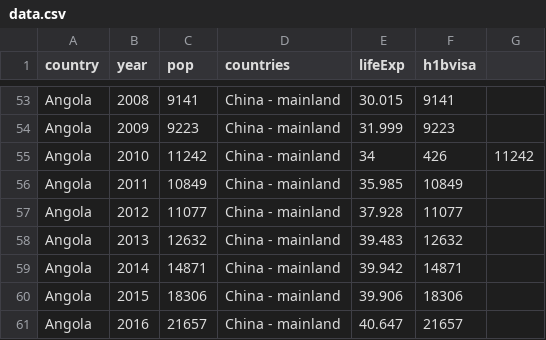
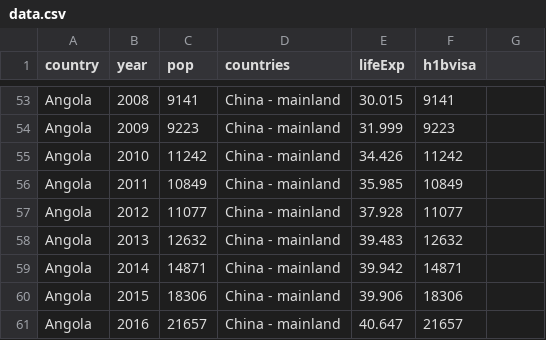
Before and after one commit to liuwillowjiang/motion.js, a CSV file: data.csv, drawn as a sheet; only a part is shown, gaps mark what is left out.

Commit message:
Update data.csv

```diff
--- a/data.csv
+++ b/data.csv
@@ -54,3 +54,3 @@ Angola,2008,9141,China - mainland,30.015,9141
 Angola,2009,9223,China - mainland,31.999,9223
-Angola,2010,11242,China - mainland,34,426,11242
+Angola,2010,11242,China - mainland,34.426,11242
 Angola,2011,10849,China - mainland,35.985,10849
```
